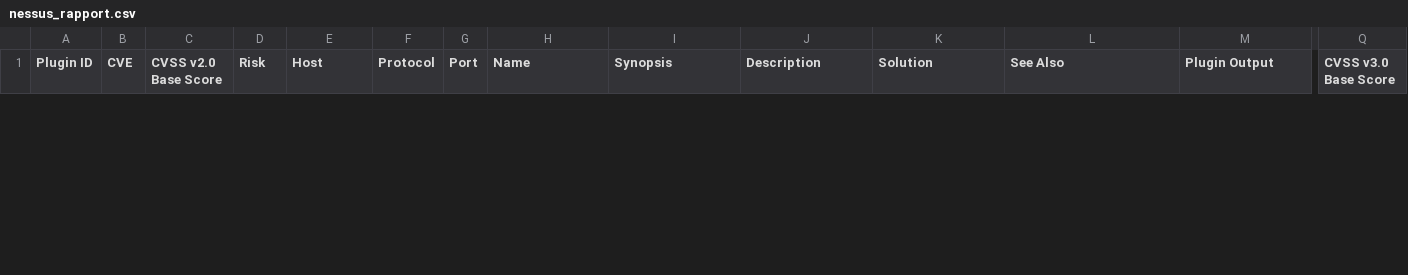
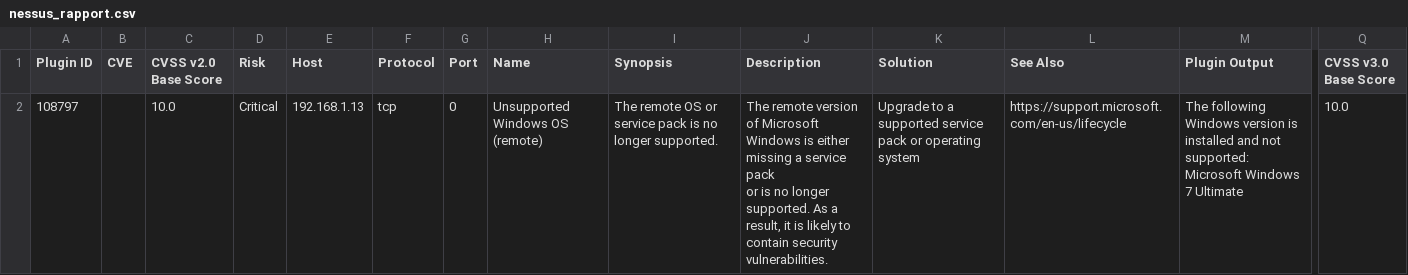
Before and after one commit to mabreu88/holbertonschool-cyber_security, a CSV file: vulnerability_research_exploitation/0x00_vulnerability/nessus_rapport.csv, drawn as a sheet; only a part is shown, gaps mark what is left out; rows hold the shown columns only; ↵ is a line break in a cell; the diff covers the shown part only; the diff names each change by its address in the sheet, - before the commit and + after, or states it on an @@ line.

Commit message:
change vulnerabiliy

```diff
--- a/vulnerability_research_exploitation/0x00_vulnerability/nessus_rapport.csv
+++ b/vulnerability_research_exploitation/0x00_vulnerability/nessus_rapport.csv
+row 2: 108797 |  | 10.0 | Critical | 192.168.1.13 | tcp | 0 | Unsupported Windows OS (remote) | The remote OS or service pack is no longer supported. | The remote version of Microsoft Windows is either missing a service pack ↵ or is no longer supported. As a result, it is likely to contain security ↵ vulnerabilities. | Upgrade to a supported service pack or operating system | https://support.microsoft.com/en-us/lifecycle | The following Windows version is installed and not supported: ↵ Microsoft Windows 7 Ultimate | 10.0
```
Also changed, not shown: 1 removed row elsewhere in this file.
